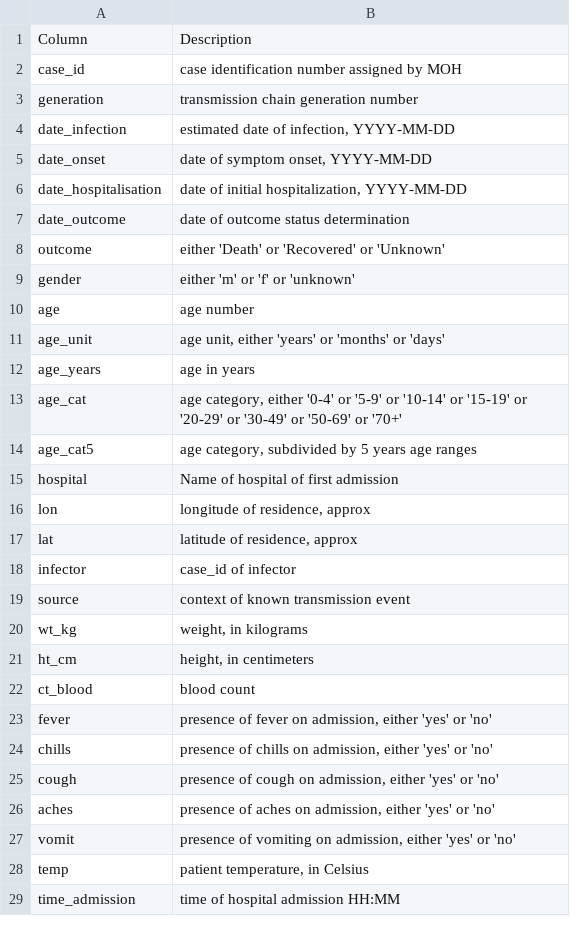
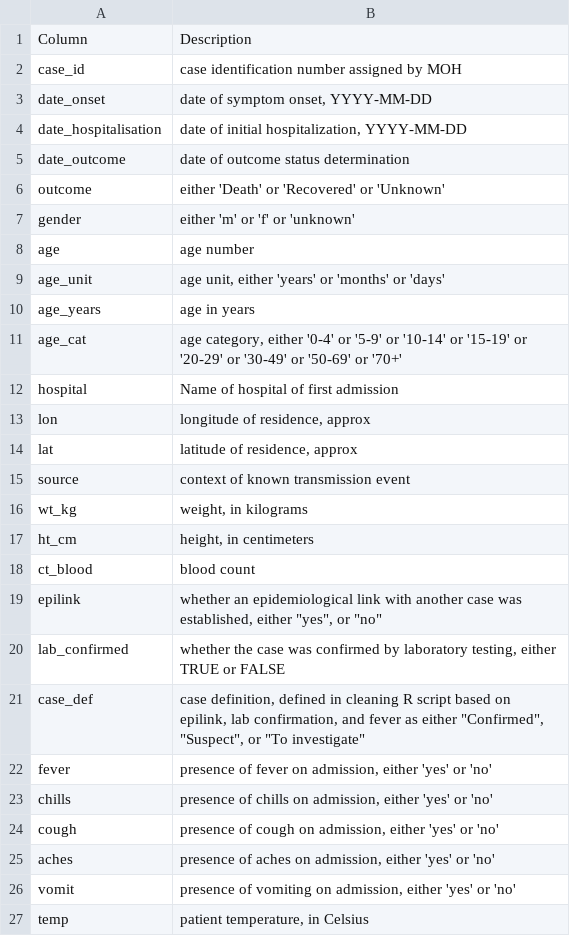
Before and after one commit to appliedepi/epitutorials, a CSV file: inst/dat/linelist_datadict.csv, drawn as a sheet; removed rows and columns are numbered as before the commit, all else as after; the diff names each change by its address in the sheet, - before the commit and + after, or states it on an @@ line.

Commit message:
finish draft of tidy data

```diff
--- a/inst/dat/linelist_datadict.csv
+++ b/inst/dat/linelist_datadict.csv
-row 3: generation | transmission chain generation number
-row 4: date_infection | estimated date of infection, YYYY-MM-DD
-row 14: age_cat5 | age category, subdivided by 5 years age ranges
-row 18: infector | case_id of infector
+row 19: epilink | whether an epidemiological link with another case was established, either "yes", or "no"
+row 20: lab_confirmed | whether the case was confirmed by laboratory testing, either TRUE or FALSE
+row 21: case_def | case definition, defined in cleaning R script based on epilink, lab confirmation, and fever as either "Confirmed", "Suspect", or "To investigate"
-row 29: time_admission | time of hospital admission HH:MM
```
Also changed, not shown: 7 other files.
